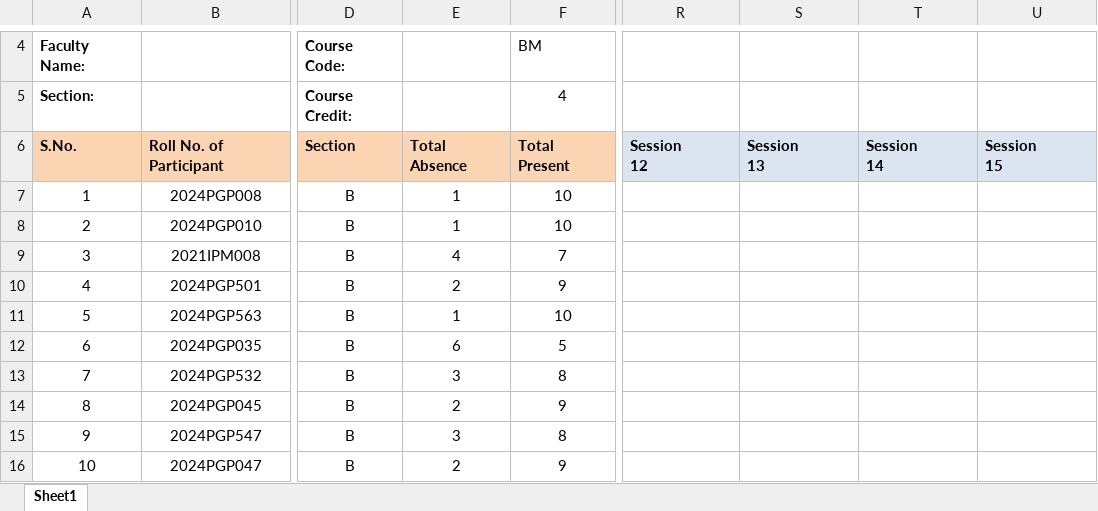
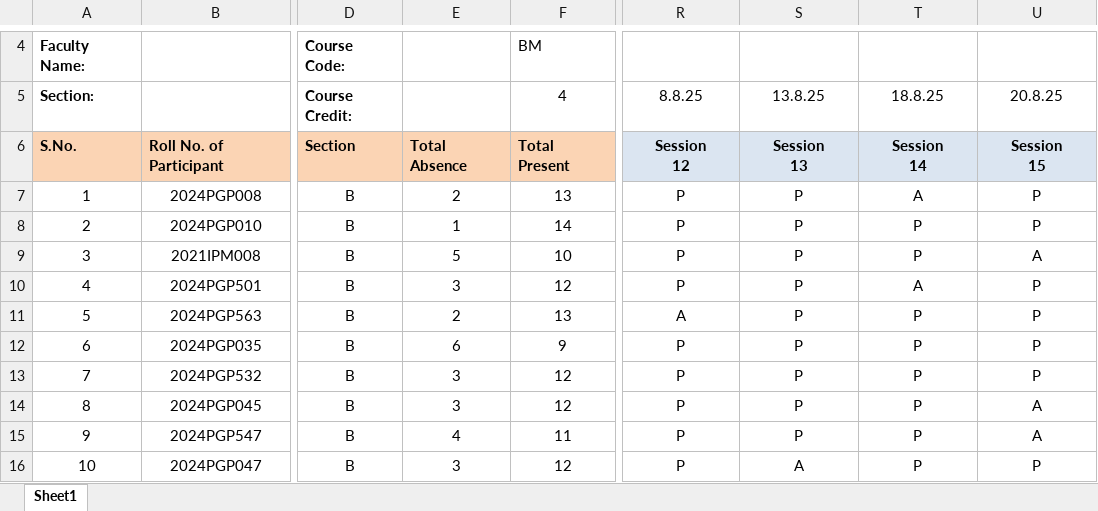
Before and after one commit to maddydev7/attendance, an Excel workbook: attendance-files/BM/BM Attendance - B.xlsx, sheet Sheet1, drawn as a sheet; only a part is shown, gaps mark what is left out; values as stored, in another font and other column widths than the file's, no borders; charts and pictures and conditional formats not drawn; the diff covers the shown part only; the diff names each change by its address in the sheet, - before the commit and + after, or states it on an @@ line.

```diff
--- a/attendance-files/BM/BM Attendance - B.xlsx (sheet Sheet1)
+++ b/attendance-files/BM/BM Attendance - B.xlsx (sheet Sheet1)
-R5: (empty)
+R5: 8.8.25
-S5: (empty)
+S5: 13.8.25
-T5: (empty)
+T5: 18.8.25
-U5: (empty)
+U5: 20.8.25
-R6:U6 alignment: left
+R6:U6 alignment: center
-E7: 1
+E7: 2
-F7 (4): 10
+F7 (4): 13
-R7:R10 (8.8.25): (empty)
+R7:R10 (8.8.25): P
-S7:S15 (13.8.25): (empty)
+S7:S15 (13.8.25): P
-T7 (18.8.25): (empty)
+T7 (18.8.25): A
-U7:U8 (20.8.25): (empty)
+U7:U8 (20.8.25): P
-F8 (4): 10
+F8 (4): 14
-T8:T9 (18.8.25): (empty)
+T8:T9 (18.8.25): P
-E9: 4
+E9: 5
-F9 (4): 7
+F9 (4): 10
-U9 (20.8.25): (empty)
+U9 (20.8.25): A
-E10: 2
+E10: 3
-F10 (4): 9
+F10 (4): 12
-T10 (18.8.25): (empty)
+T10 (18.8.25): A
-U10:U13 (20.8.25): (empty)
+U10:U13 (20.8.25): P
-E11: 1
+E11: 2
-F11 (4): 10
+F11 (4): 13
-R11 (8.8.25): (empty)
+R11 (8.8.25): A
-T11:T16 (18.8.25): (empty)
+T11:T16 (18.8.25): P
-F12 (4): 5
+F12 (4): 9
-R12:R16 (8.8.25): (empty)
+R12:R16 (8.8.25): P
-F13 (4): 8
+F13 (4): 12
-E14: 2
+E14: 3
-F14 (4): 9
+F14 (4): 12
-U14:U15 (20.8.25): (empty)
+U14:U15 (20.8.25): A
-E15: 3
+E15: 4
-F15 (4): 8
+F15 (4): 11
-E16: 2
+E16: 3
-F16 (4): 9
+F16 (4): 12
-S16 (13.8.25): (empty)
+S16 (13.8.25): A
-U16 (20.8.25): (empty)
+U16 (20.8.25): P
```
Also changed, not shown: 381 edited cells elsewhere in this sheet, attendance-files/BM/BM Attendance - A.xlsx, attendance-files/CCIT/CCIT Attendance.xlsx, 42 other files.
